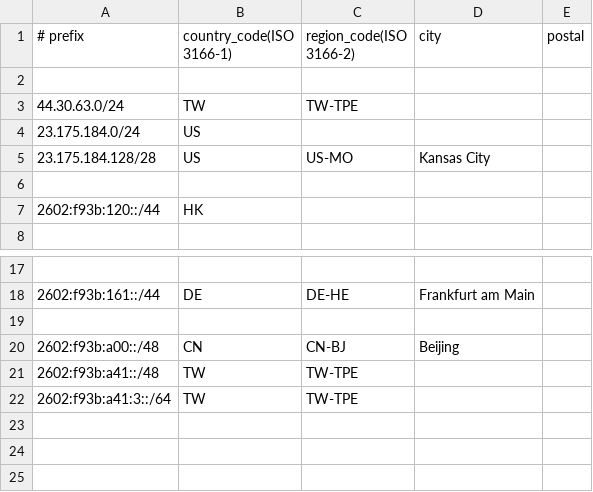
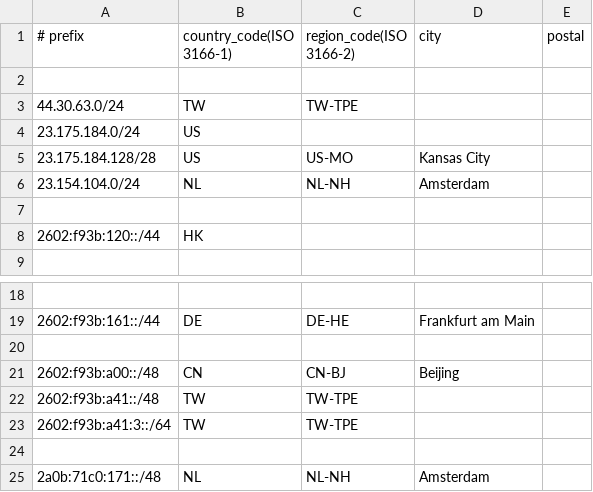
Before and after one commit to KawaiiNetworks/AS27523, a CSV file: geofeed.csv, drawn as a sheet; only a part is shown, gaps mark what is left out; the diff names each change by its address in the sheet, - before the commit and + after, or states it on an @@ line.

Commit message:
add geofeed

```diff
--- a/geofeed.csv
+++ b/geofeed.csv
+row 6: 23.154.104.0/24 | NL | NL-NH | Amsterdam
+row 24: (empty)
+row 25: 2a0b:71c0:171::/48 | NL | NL-NH | Amsterdam
```
